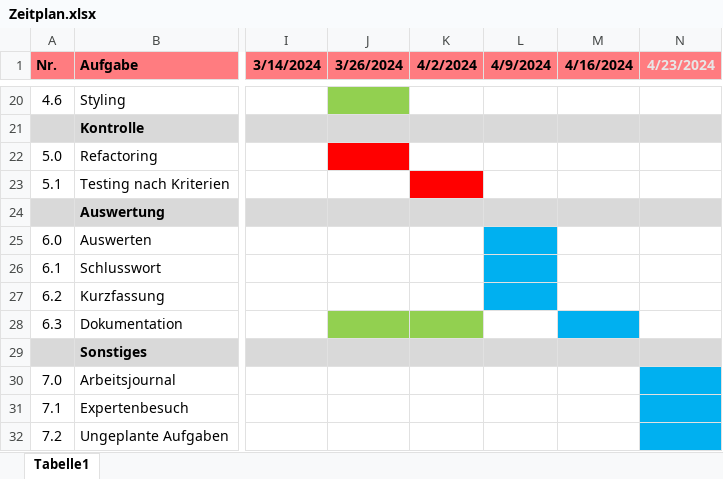
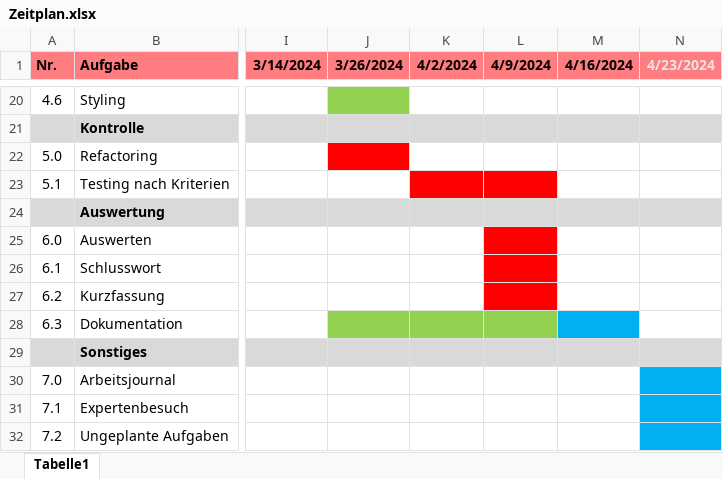
Before and after one commit to paulpietzko/casino-app, an Excel workbook: abgaben/Zeitplan.xlsx, sheet Tabelle1, drawn as a sheet; only a part is shown, gaps mark what is left out; values as stored, in another font and other column widths than the file's, no borders; charts and pictures not drawn; the diff names each change by its address in the sheet, - before the commit and + after, or states it on an @@ line.

```diff
--- a/abgaben/Zeitplan.xlsx (sheet Tabelle1)
+++ b/abgaben/Zeitplan.xlsx (sheet Tabelle1)
-L23 fill: none
+L23 fill: #FF0000
-L25:L27 fill: #00B0F0
+L25:L27 fill: #FF0000
-L28 fill: none
+L28 fill: #92D050
```
Also changed, not shown: 1 other file.
